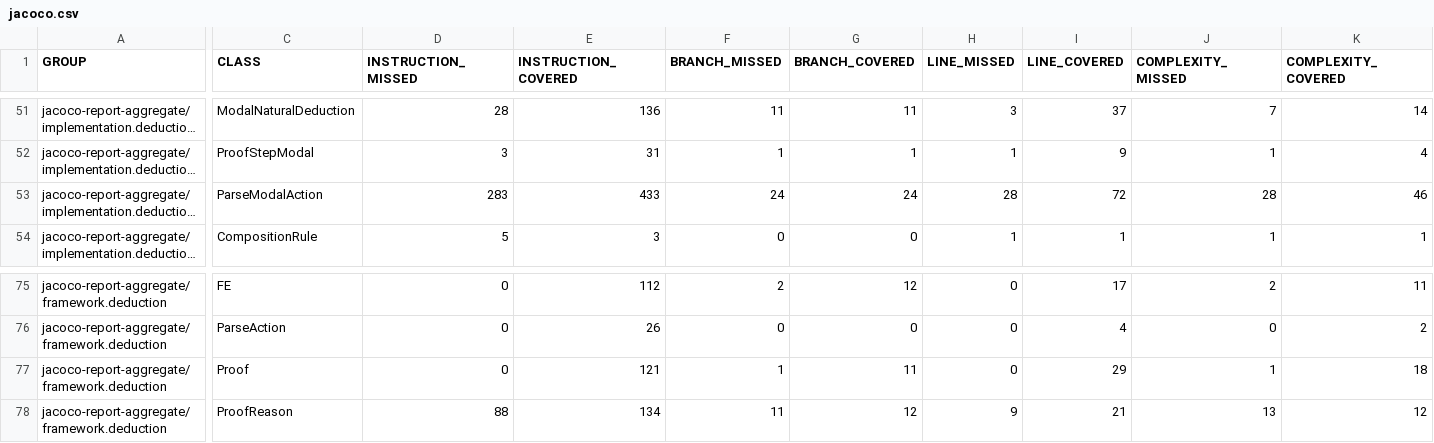
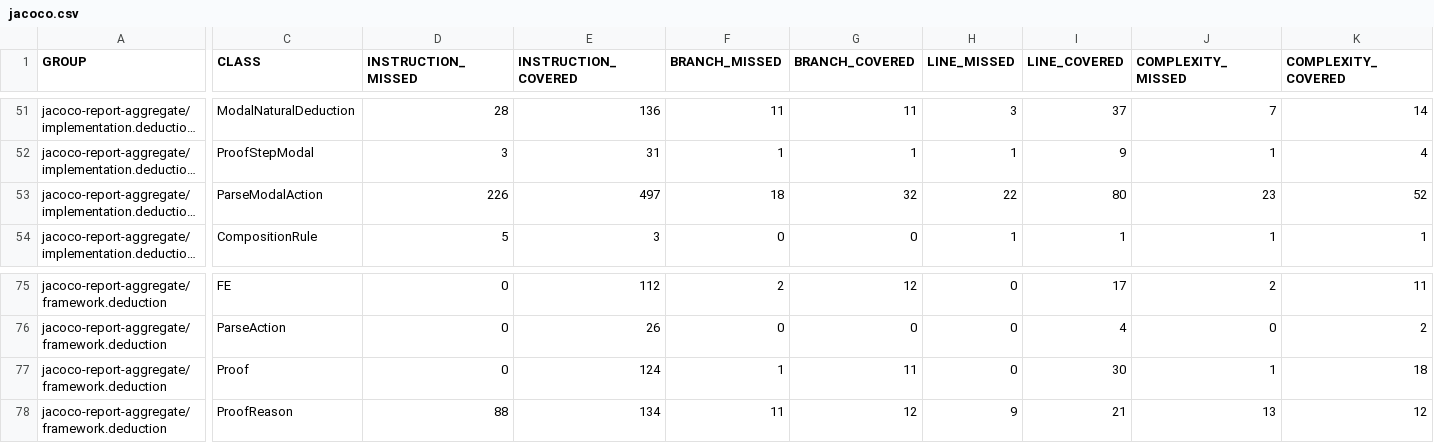
Before and after one commit to dan323/natural-deduction, a CSV file: jacoco-aggregate/jacoco.csv, drawn as a sheet; only a part is shown, gaps mark what is left out; long unchanged cells end in …; the diff covers the shown part only; the diff names each change by its address in the sheet, - before the commit and + after, or states it on an @@ line.

```diff
--- a/jacoco-aggregate/jacoco.csv
+++ b/jacoco-aggregate/jacoco.csv
-D53 (INSTRUCTION_MISSED): 283
+D53 (INSTRUCTION_MISSED): 226
-E53 (INSTRUCTION_COVERED): 433
+E53 (INSTRUCTION_COVERED): 497
-F53 (BRANCH_MISSED): 24
+F53 (BRANCH_MISSED): 18
-G53 (BRANCH_COVERED): 24
+G53 (BRANCH_COVERED): 32
-H53 (LINE_MISSED): 28
+H53 (LINE_MISSED): 22
-I53 (LINE_COVERED): 72
+I53 (LINE_COVERED): 80
-J53 (COMPLEXITY_MISSED): 28
+J53 (COMPLEXITY_MISSED): 23
-K53 (COMPLEXITY_COVERED): 46
+K53 (COMPLEXITY_COVERED): 52
-E77 (INSTRUCTION_COVERED): 121
+E77 (INSTRUCTION_COVERED): 124
-I77 (LINE_COVERED): 29
+I77 (LINE_COVERED): 30
```
Also changed, not shown: 2 edited cells elsewhere in this file, 13 other files.
